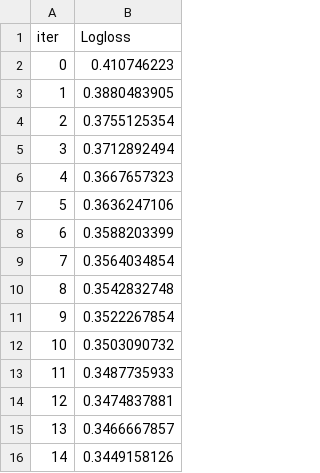
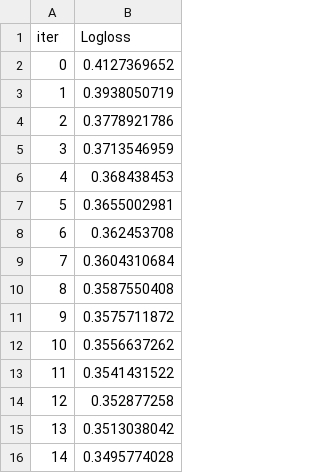
Before and after one commit to elliotgunn/sliced, a TSV file: four/catboost_info/learn_error.tsv, drawn as a sheet.

```diff
--- a/four/catboost_info/learn_error.tsv
+++ b/four/catboost_info/learn_error.tsv
@@ -1,16 +1,16 @@
 iter	Logloss
-0	0.410746223
-1	0.3880483905
-2	0.3755125354
-3	0.3712892494
-4	0.3667657323
-5	0.3636247106
-6	0.3588203399
-7	0.3564034854
-8	0.3542832748
-9	0.3522267854
-10	0.3503090732
-11	0.3487735933
-12	0.3474837881
-13	0.3466667857
-14	0.3449158126
+0	0.4127369652
+1	0.3938050719
+2	0.3778921786
+3	0.3713546959
+4	0.368438453
+5	0.3655002981
+6	0.362453708
+7	0.3604310684
+8	0.3587550408
+9	0.3575711872
+10	0.3556637262
+11	0.3541431522
+12	0.352877258
+13	0.3513038042
+14	0.3495774028
```
Also changed, not shown: four/catboost_info/fold_0_learn_error.tsv, four/catboost_info/fold_0_test_error.tsv, 42 other files.
